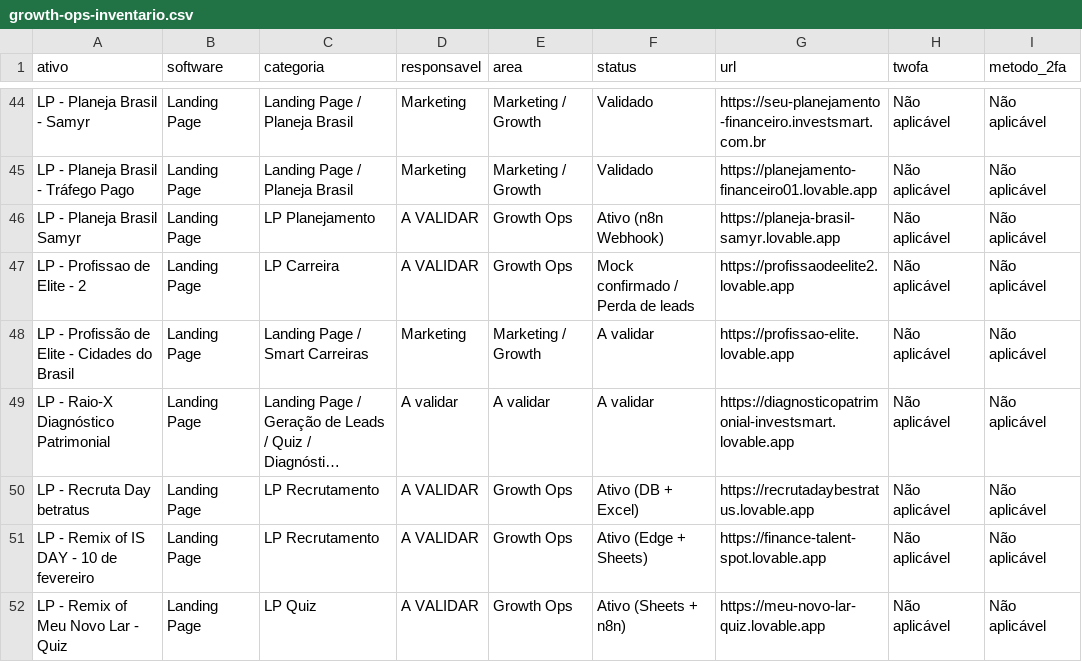
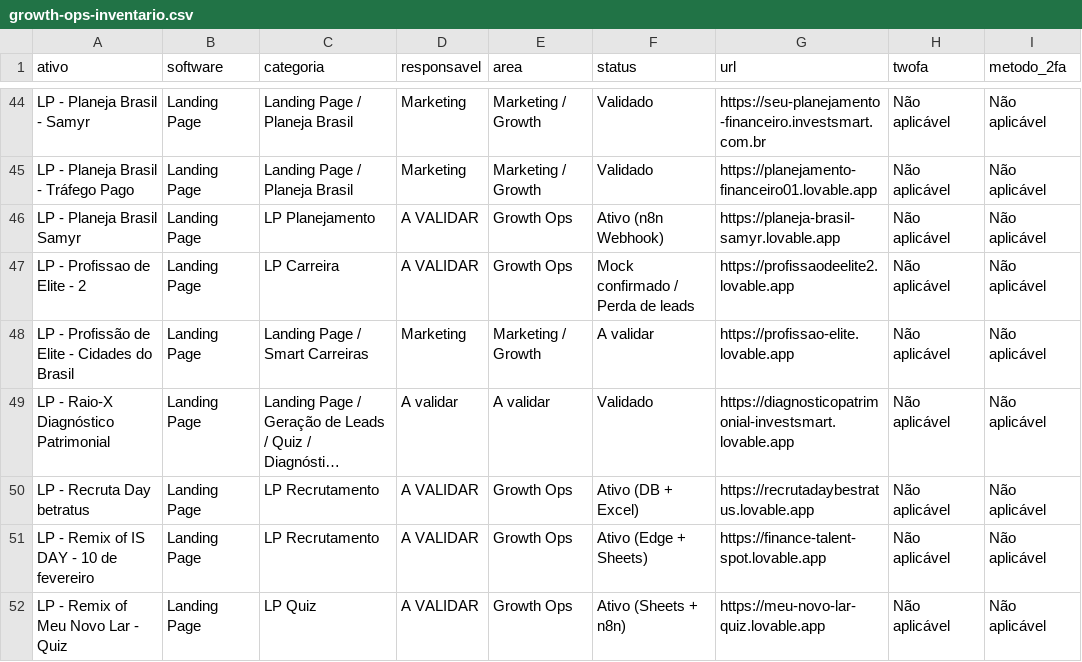
Before and after one commit to gestaobankrio-code/growth-ops-investsmart, a CSV file: exports/growth-ops-inventario.csv, drawn as a sheet; only a part is shown, gaps mark what is left out; long unchanged cells end in …; the diff names each change by its address in the sheet, - before the commit and + after, or states it on an @@ line.

Commit message:
Processa solicitação Growth Ops

```diff
--- a/exports/growth-ops-inventario.csv
+++ b/exports/growth-ops-inventario.csv
-F49 (status): A validar
+F49 (status): Validado
```
Also changed, not shown: 7 other files.
